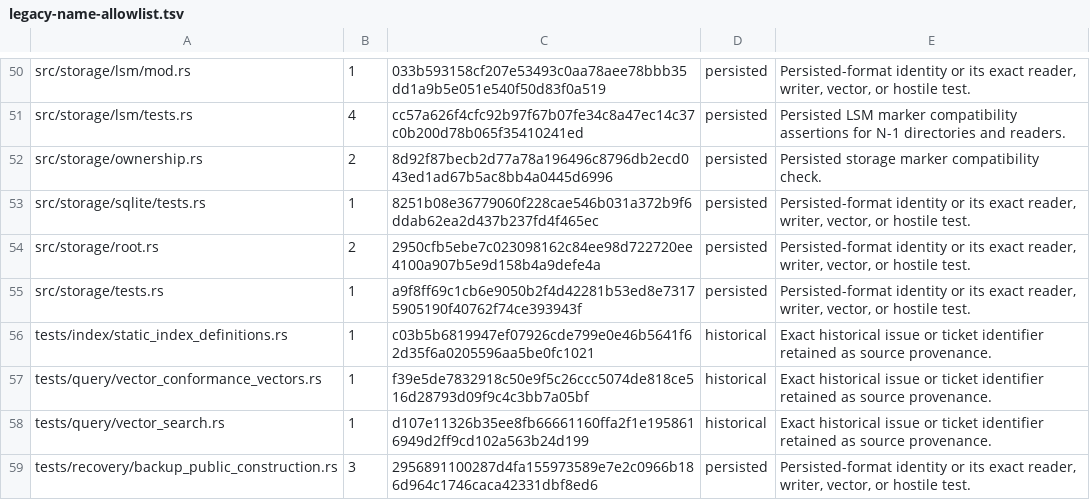
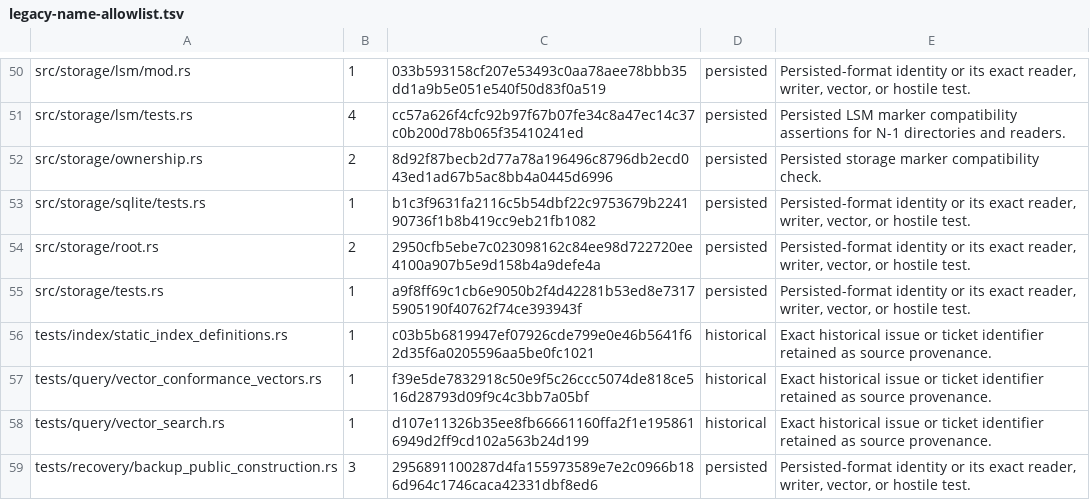
Before and after one commit to TerraScale/terrascale, a TSV file: benchmark/docs/rename/legacy-name-allowlist.tsv, drawn as a sheet; only a part is shown, gaps mark what is left out.

```diff
--- a/benchmark/docs/rename/legacy-name-allowlist.tsv
+++ b/benchmark/docs/rename/legacy-name-allowlist.tsv
@@ -52,3 +52,3 @@ src/storage/lsm/tests.rs	4	cc57a626f4cfc92b97f67b07fe34c8a47ec14c37c0b200d78b065
 src/storage/ownership.rs	2	8d92f87becb2d77a78a196496c8796db2ecd043ed1ad67b5ac8bb4a0445d6996	persisted	Persisted storage marker compatibility check.
-src/storage/sqlite/tests.rs	1	8251b08e36779060f228cae546b031a372b9f6ddab62ea2d437b237fd4f465ec	persisted	Persisted-format identity or its exact reader, writer, vector, or hostile test.
+src/storage/sqlite/tests.rs	1	b1c3f9631fa2116c5b54dbf22c9753679b224190736f1b8b419cc9eb21fb1082	persisted	Persisted-format identity or its exact reader, writer, vector, or hostile test.
 src/storage/root.rs	2	2950cfb5ebe7c023098162c84ee98d722720ee4100a907b5e9d158b4a9defe4a	persisted	Persisted-format identity or its exact reader, writer, vector, or hostile test.
```
Also changed, not shown: 39 other files.
